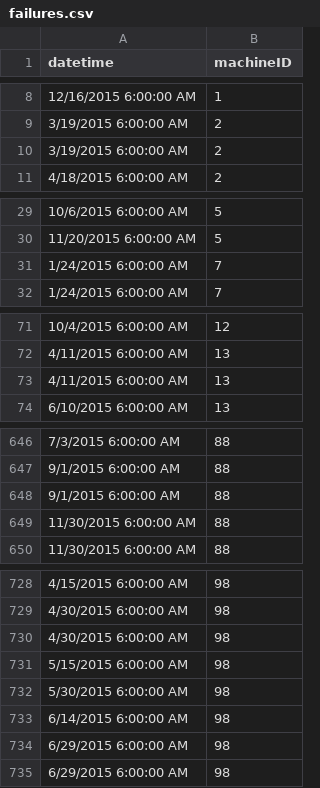
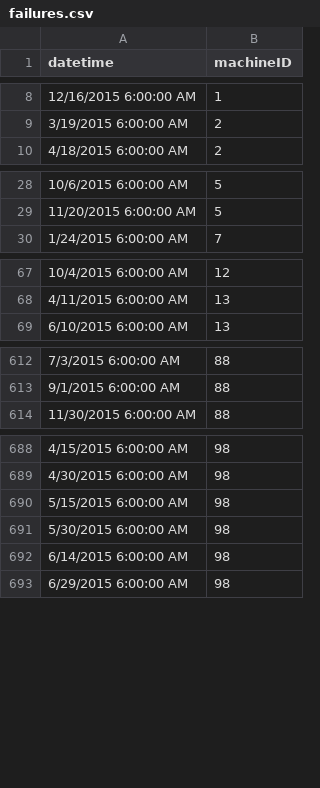
Before and after one commit to microsoft/AMLWorkshop, a CSV file: Data/failures.csv, drawn as a sheet; only a part is shown, gaps mark what is left out; the diff covers the shown part only.

```diff
--- a/Data/failures.csv
+++ b/Data/failures.csv
@@ -9,3 +9,2 @@ datetime,machineID
 3/19/2015 6:00:00 AM,2
-3/19/2015 6:00:00 AM,2
 4/18/2015 6:00:00 AM,2
@@ -30,3 +29,2 @@ datetime,machineID
 11/20/2015 6:00:00 AM,5
-1/24/2015 6:00:00 AM,7
 1/24/2015 6:00:00 AM,7
@@ -72,3 +68,2 @@ datetime,machineID
 4/11/2015 6:00:00 AM,13
-4/11/2015 6:00:00 AM,13
 6/10/2015 6:00:00 AM,13
@@ -647,4 +613,2 @@ datetime,machineID
 9/1/2015 6:00:00 AM,88
-9/1/2015 6:00:00 AM,88
-11/30/2015 6:00:00 AM,88
 11/30/2015 6:00:00 AM,88
@@ -729,3 +689,2 @@ datetime,machineID
 4/30/2015 6:00:00 AM,98
-4/30/2015 6:00:00 AM,98
 5/15/2015 6:00:00 AM,98
@@ -733,3 +692,2 @@ datetime,machineID
 6/14/2015 6:00:00 AM,98
-6/29/2015 6:00:00 AM,98
 6/29/2015 6:00:00 AM,98
```
Also changed, not shown: 35 removed rows elsewhere in this file.
